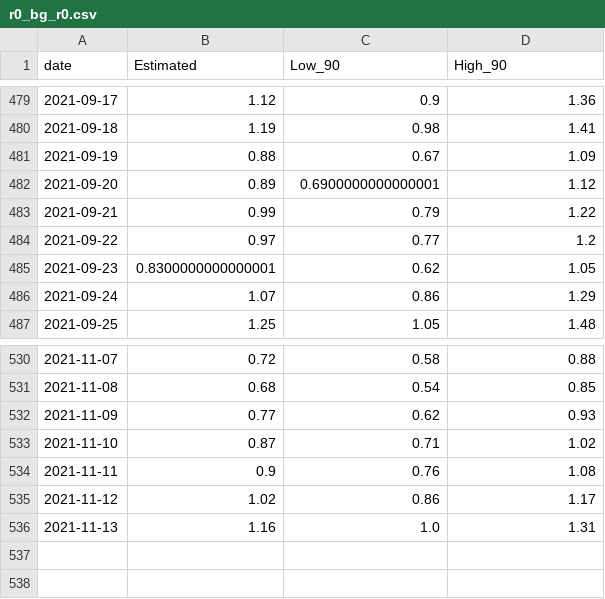
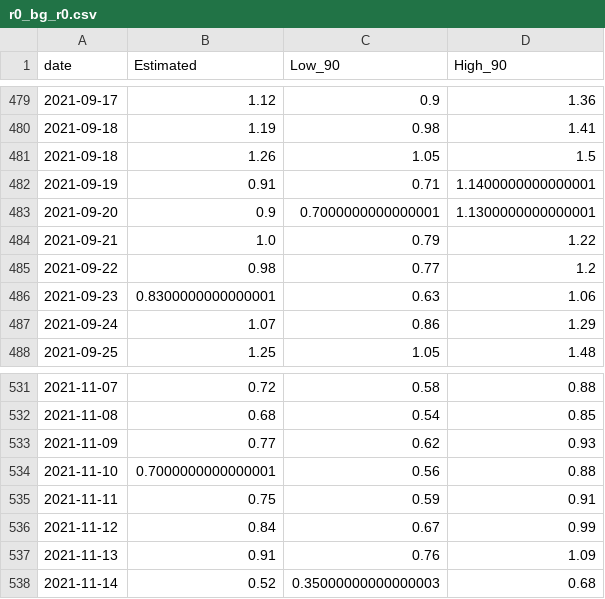
Before and after one commit to svilens/covid-bulgaria, a CSV file: dash_data/r0_bg_r0.csv, drawn as a sheet; only a part is shown, gaps mark what is left out.

```diff
--- a/dash_data/r0_bg_r0.csv
+++ b/dash_data/r0_bg_r0.csv
@@ -480,7 +480,8 @@ date,Estimated,Low_90,High_90
 2021-09-18,1.19,0.98,1.41
-2021-09-19,0.88,0.67,1.09
-2021-09-20,0.89,0.6900000000000001,1.12
-2021-09-21,0.99,0.79,1.22
-2021-09-22,0.97,0.77,1.2
-2021-09-23,0.8300000000000001,0.62,1.05
+2021-09-18,1.26,1.05,1.5
+2021-09-19,0.91,0.71,1.1400000000000001
+2021-09-20,0.9,0.7000000000000001,1.1300000000000001
+2021-09-21,1.0,0.79,1.22
+2021-09-22,0.98,0.77,1.2
+2021-09-23,0.8300000000000001,0.63,1.06
 2021-09-24,1.07,0.86,1.29
@@ -532,5 +533,6 @@ date,Estimated,Low_90,High_90
 2021-11-09,0.77,0.62,0.93
-2021-11-10,0.87,0.71,1.02
-2021-11-11,0.9,0.76,1.08
-2021-11-12,1.02,0.86,1.17
-2021-11-13,1.16,1.0,1.31
+2021-11-10,0.7000000000000001,0.56,0.88
+2021-11-11,0.75,0.59,0.91
+2021-11-12,0.84,0.67,0.99
+2021-11-13,0.91,0.76,1.09
+2021-11-14,0.52,0.35000000000000003,0.68
```
Also changed, not shown: dash_data/r0_provinces_original.csv, dash_data/r0_provinces_r0.csv, 10 other files.
